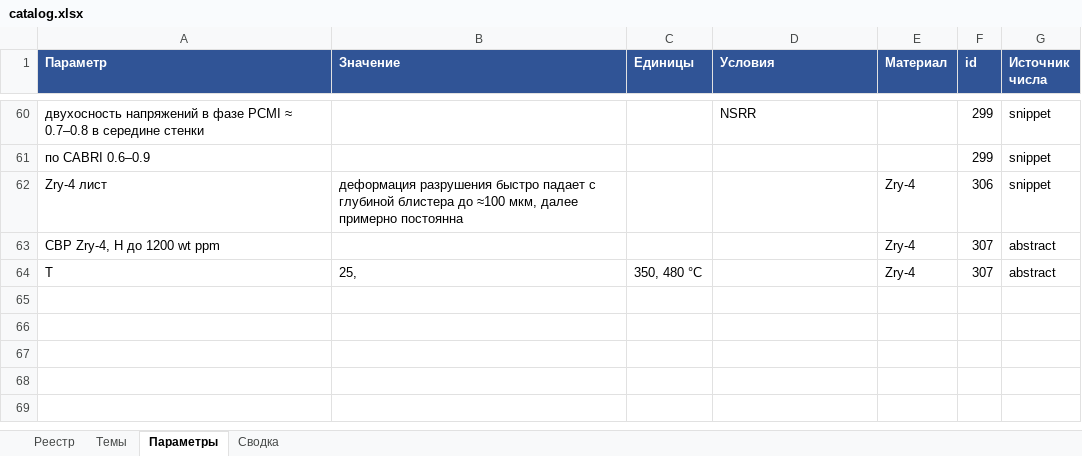
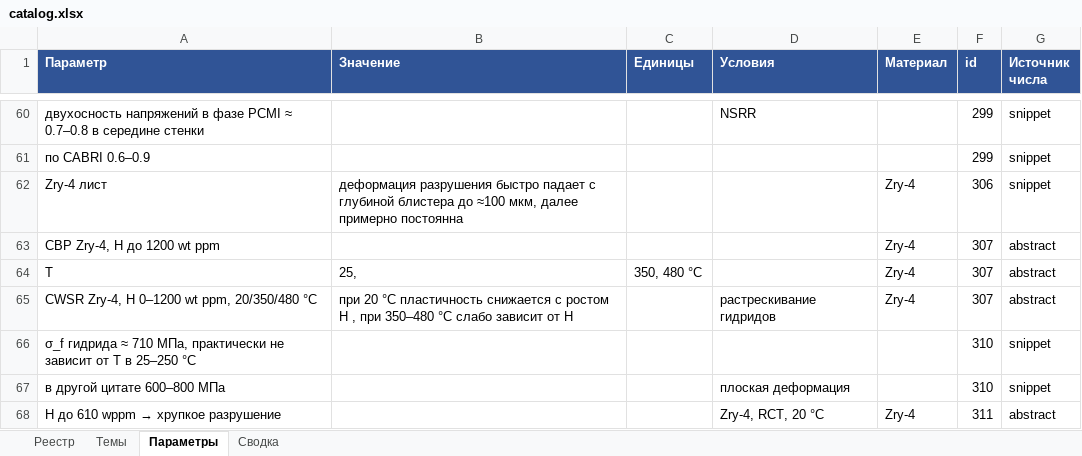
Before and after one commit to Zirconium-lover/library, an Excel workbook: biblio/catalog.xlsx, sheet Параметры, drawn as a sheet; only a part is shown, gaps mark what is left out; values as stored, in another font and other column widths than the file's, no borders; the diff names each change by its address in the sheet, - before the commit and + after, or states it on an @@ line.

```diff
--- a/biblio/catalog.xlsx (sheet Параметры)
+++ b/biblio/catalog.xlsx (sheet Параметры)
+row 65: CWSR Zry-4, H 0–1200 wt ppm, 20/350/480 °C | при 20 °C пластичность снижается с ростом H , при 350–480 °C слабо зависит от H |  | растрескивание гидридов | Zry-4 | 307 | abstract
+row 66: σ_f гидрида ≈ 710 МПа, практически не зависит от T в 25–250 °C |  |  |  |  | 310 | snippet
+row 67: в другой цитате 600–800 МПа |  |  | плоская деформация |  | 310 | snippet
+row 68: H до 610 wppm → хрупкое разрушение |  |  | Zry-4, RCT, 20 °C | Zry-4 | 311 | abstract
```
Also changed, not shown: sheet Реестр, sheet Сводка, sheet Темы, 8 other files.
